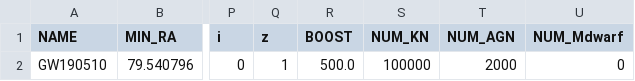
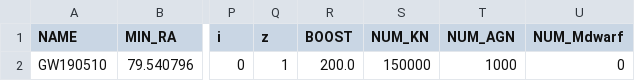
Before and after one commit to rmorgan10/DES_Followups, a CSV file: events/GW190510/DES_metadata.csv, drawn as a sheet; only a part is shown, gaps mark what is left out; the diff names each change by its address in the sheet, - before the commit and + after, or states it on an @@ line.

```diff
--- a/events/GW190510/DES_metadata.csv
+++ b/events/GW190510/DES_metadata.csv
-R2 (BOOST): 500.0
+R2 (BOOST): 200.0
-S2 (NUM_KN): 100000
+S2 (NUM_KN): 150000
-T2 (NUM_AGN): 2000
+T2 (NUM_AGN): 1000
```
Also changed, not shown: events/GW190510/event_metadata.csv, 2 other files.
